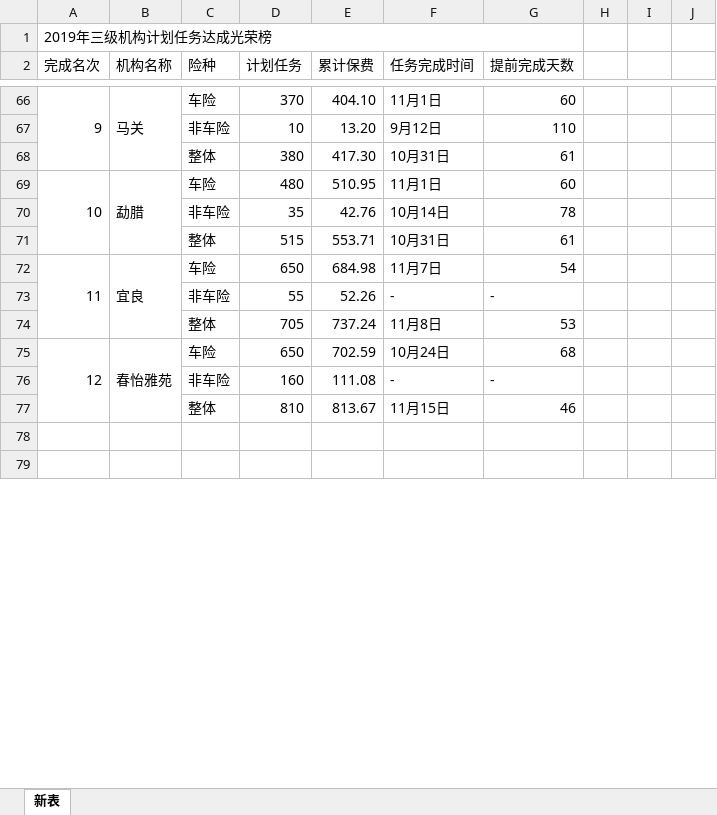
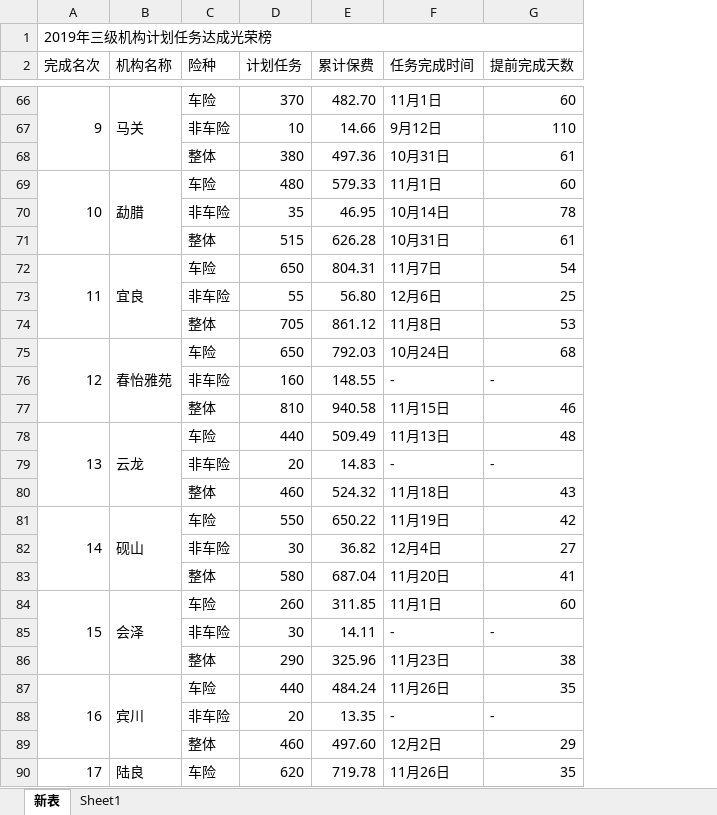
Before and after one commit to fagan2888/DataStats, an Excel workbook: 保费完成光荣榜.xlsx, sheet 新表, drawn as a sheet; only a part is shown, gaps mark what is left out; values as stored, in another font and other column widths than the file's, no cell formats; removed rows and columns are numbered as before the commit, all else as after; the diff covers the shown part only; the diff names each change by its address in the sheet, - before the commit and + after, or states it on an @@ line.

```diff
--- a/保费完成光荣榜.xlsx (sheet 新表)
+++ b/保费完成光荣榜.xlsx (sheet 新表)
+sheet tab: Sheet1
-column E (累计保费), rows 66-77: 404.10 | 13.20 | 417.30 | 510.95 | 42.76 | 553.71 | 684.98 | 52.26 | 737.24 | 702.59 | 111.08 | 813.67
+column E (累计保费), rows 66-79: 482.70 | 14.66 | 497.36 | 579.33 | 46.95 | 626.28 | 804.31 | 56.80 | 861.12 | 792.03 | 148.55 | 940.58 | 509.49 | 14.83
-column H, empty
-column I, empty
-column J, empty
-F73 (任务完成时间): -
+F73 (任务完成时间): 12月6日
-G73 (提前完成天数): -
+G73 (提前完成天数): 25
-row 78: (empty)
+row 78: 13 | 云龙 | 车险 | 440 | 509.49 | 11月13日 | 48
+A78:A80 merged
+B78:B80 merged
-row 79: (empty)
+row 79:  |  | 非车险 | 20 | 14.83 | - | -
+row 80:  |  | 整体 | 460 | 524.32 | 11月18日 | 43
+row 81: 14 | 砚山 | 车险 | 550 | 650.22 | 11月19日 | 42
+row 82:  |  | 非车险 | 30 | 36.82 | 12月4日 | 27
+row 83:  |  | 整体 | 580 | 687.04 | 11月20日 | 41
+row 84: 15 | 会泽 | 车险 | 260 | 311.85 | 11月1日 | 60
+row 85:  |  | 非车险 | 30 | 14.11 | - | -
+row 86:  |  | 整体 | 290 | 325.96 | 11月23日 | 38
+row 87: 16 | 宾川 | 车险 | 440 | 484.24 | 11月26日 | 35
@@ row 102 moved to row 88: 非车险 @@
+row 89:  |  | 整体 | 460 | 497.60 | 12月2日 | 29
+row 90: 17 | 陆良 | 车险 | 620 | 719.78 | 11月26日 | 35
```
Also changed, not shown: 23 added rows, 14 removed rows, 12 moved rows, 13 edited cells and merged cells elsewhere in this sheet, cell formats, 机构保费达成情况表.xlsx, 8 other files.
